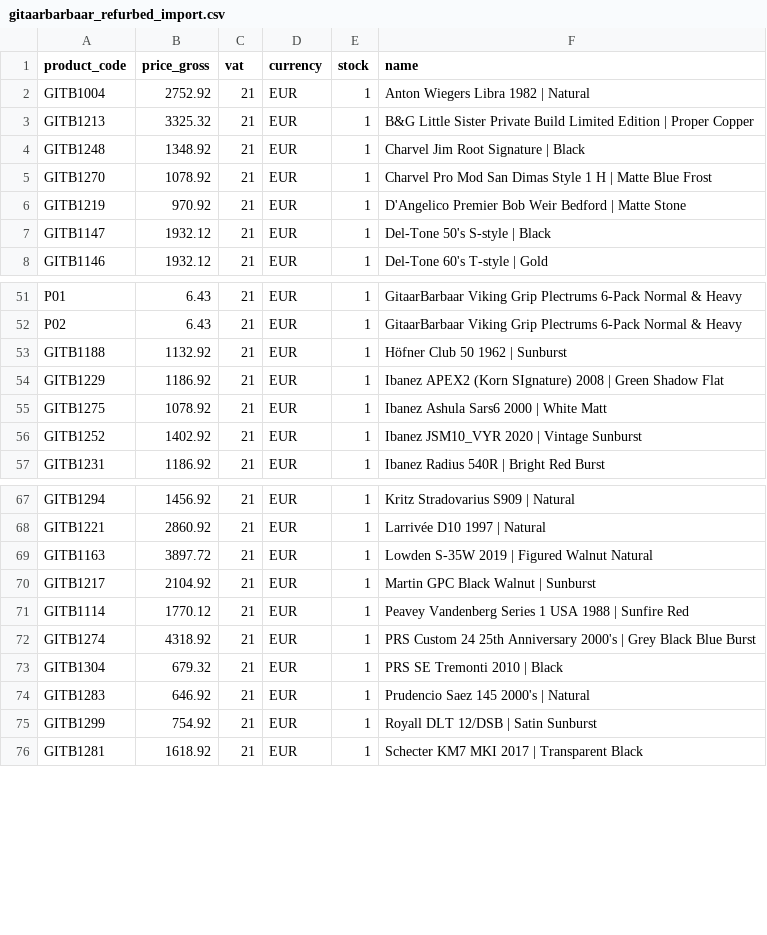
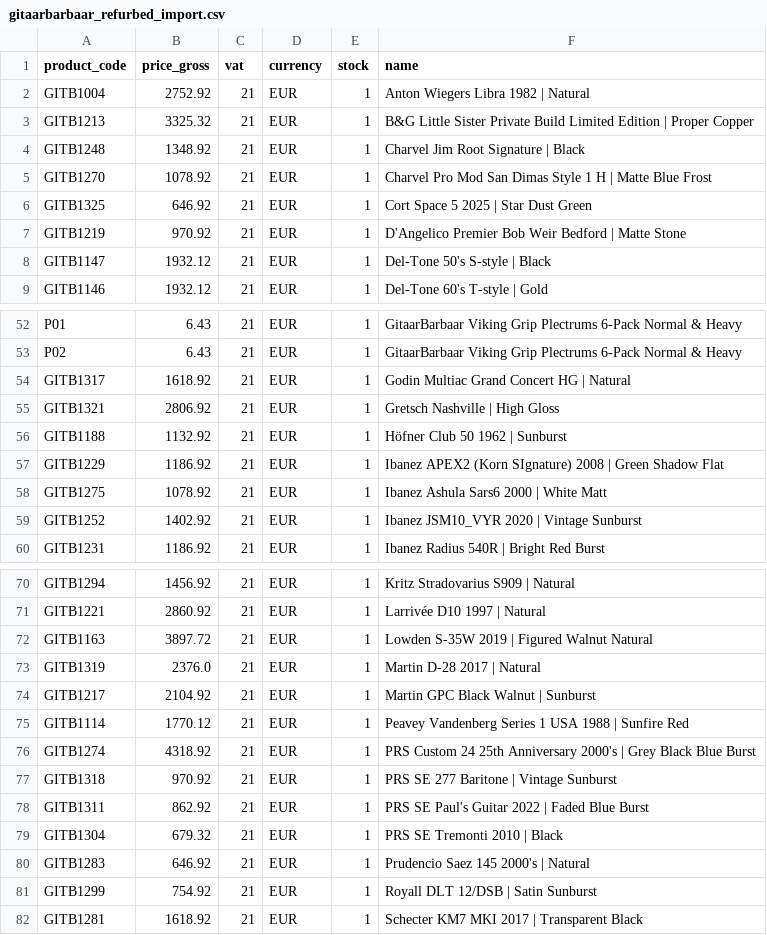
Before and after one commit to brendanrefurbed/supplier-feeds-public, a CSV file: gitaarbarbaar_refurbed_import.csv, drawn as a sheet; only a part is shown, gaps mark what is left out.

```diff
--- a/gitaarbarbaar_refurbed_import.csv
+++ b/gitaarbarbaar_refurbed_import.csv
@@ -5,2 +5,3 @@ GITB1248;1348.92;21;EUR;1;Charvel Jim Root Signature | Black
 GITB1270;1078.92;21;EUR;1;Charvel Pro Mod San Dimas Style 1 H | Matte Blue Frost
+GITB1325;646.92;21;EUR;1;Cort Space 5 2025 | Star Dust Green
 GITB1219;970.92;21;EUR;1;D'Angelico Premier Bob Weir Bedford | Matte Stone
@@ -52,2 +53,4 @@ P01;6.43;21;EUR;1;GitaarBarbaar Viking Grip Plectrums 6-Pack Normal & Heavy
 P02;6.43;21;EUR;1;GitaarBarbaar Viking Grip Plectrums 6-Pack Normal & Heavy
+GITB1317;1618.92;21;EUR;1;Godin Multiac Grand Concert HG | Natural
+GITB1321;2806.92;21;EUR;1;Gretsch Nashville | High Gloss
 GITB1188;1132.92;21;EUR;1;Höfner Club 50 1962 | Sunburst
@@ -69,2 +72,3 @@ GITB1221;2860.92;21;EUR;1;Larrivée D10 1997 | Natural
 GITB1163;3897.72;21;EUR;1;Lowden S-35W 2019 | Figured Walnut Natural
+GITB1319;2376.0;21;EUR;1;Martin D-28 2017 | Natural
 GITB1217;2104.92;21;EUR;1;Martin GPC Black Walnut  | Sunburst
@@ -72,2 +76,4 @@ GITB1114;1770.12;21;EUR;1;Peavey Vandenberg Series 1 USA 1988 | Sunfire Red
 GITB1274;4318.92;21;EUR;1;PRS Custom 24 25th Anniversary 2000's | Grey Black Blue Burst
+GITB1318;970.92;21;EUR;1;PRS SE 277 Baritone | Vintage Sunburst
+GITB1311;862.92;21;EUR;1;PRS SE Paul's Guitar 2022 | Faded Blue Burst
 GITB1304;679.32;21;EUR;1;PRS SE Tremonti 2010 | Black
```
